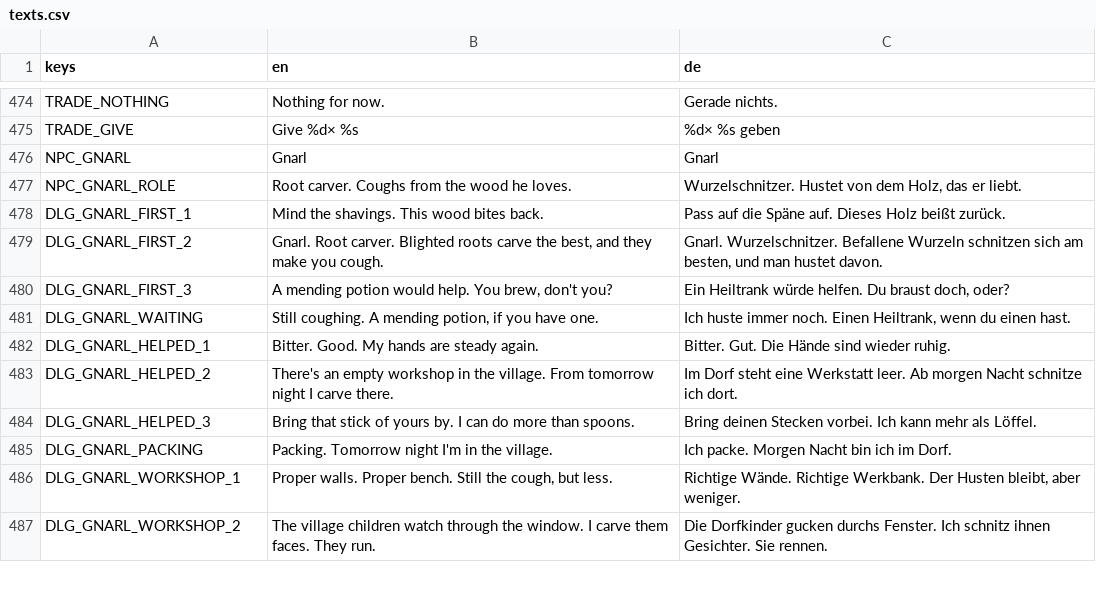
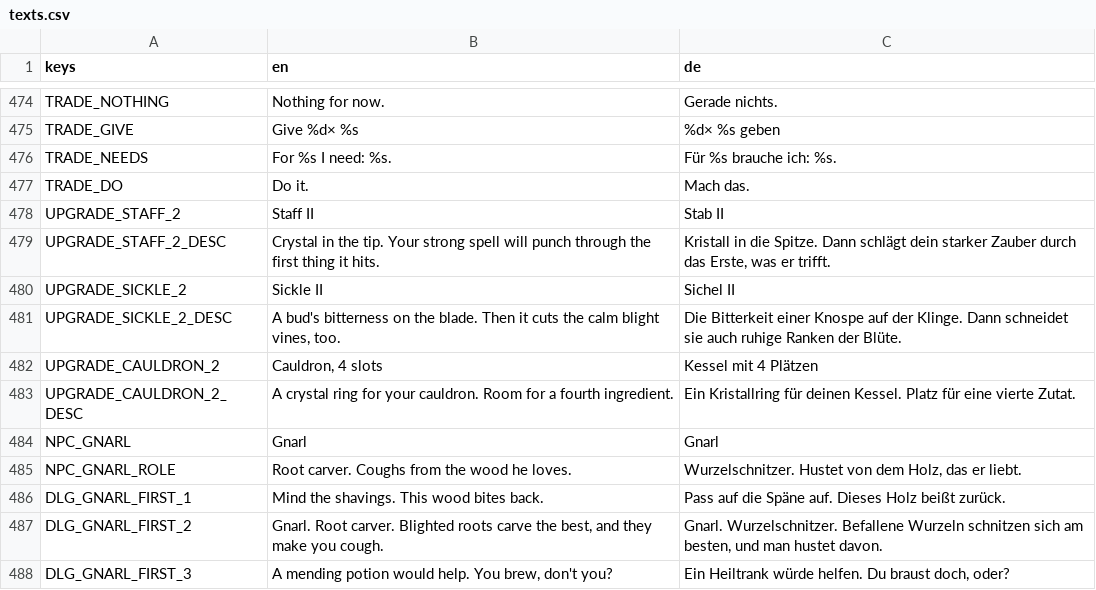
Before and after one commit to robinbrenner11/Witch-game, a CSV file: data/translations/texts.csv, drawn as a sheet; only a part is shown, gaps mark what is left out; the shorter side is filled out with more unchanged rows.

```diff
--- a/data/translations/texts.csv
+++ b/data/translations/texts.csv
@@ -483,2 +483,10 @@ TRADE_NOTHING,Nothing for now.,Gerade nichts.
 TRADE_GIVE,Give %d× %s,%d× %s geben
+TRADE_NEEDS,For %s I need: %s.,Für %s brauche ich: %s.
+TRADE_DO,Do it.,Mach das.
+UPGRADE_STAFF_2,Staff II,Stab II
+UPGRADE_STAFF_2_DESC,Crystal in the tip. Your strong spell will punch through the first thing it hits.,"Kristall in die Spitze. Dann schlägt dein starker Zauber durch das Erste, was er trifft."
+UPGRADE_SICKLE_2,Sickle II,Sichel II
+UPGRADE_SICKLE_2_DESC,"A bud's bitterness on the blade. Then it cuts the calm blight vines, too.",Die Bitterkeit einer Knospe auf der Klinge. Dann schneidet sie auch ruhige Ranken der Blüte.
+UPGRADE_CAULDRON_2,"Cauldron, 4 slots",Kessel mit 4 Plätzen
+UPGRADE_CAULDRON_2_DESC,A crystal ring for your cauldron. Room for a fourth ingredient.,Ein Kristallring für deinen Kessel. Platz für eine vierte Zutat.
 NPC_GNARL,Gnarl,Gnarl
```
Also changed, not shown: 29 other files.
